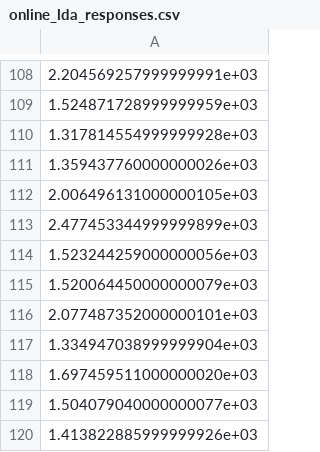
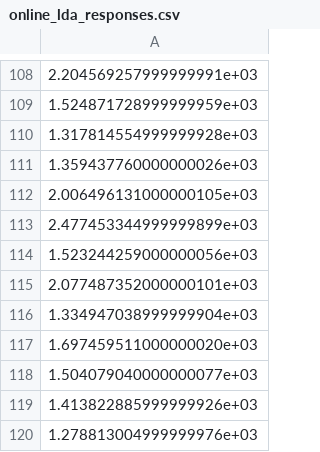
Before and after one commit to automl/random_forest_run, a CSV file: test_data_sets/online_lda_responses.csv, drawn as a sheet; only a part is shown, gaps mark what is left out; the shorter side is filled out with more unchanged rows; the diff names each change by its address in the sheet, - before the commit and + after, or states it on an @@ line.

```diff
--- a/test_data_sets/online_lda_responses.csv
+++ b/test_data_sets/online_lda_responses.csv
-row 115: 1.520064450000000079e+03
```
Also changed, not shown: 17 other files.
